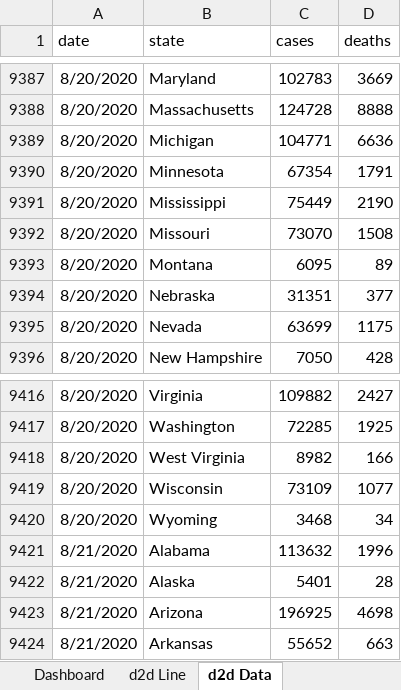
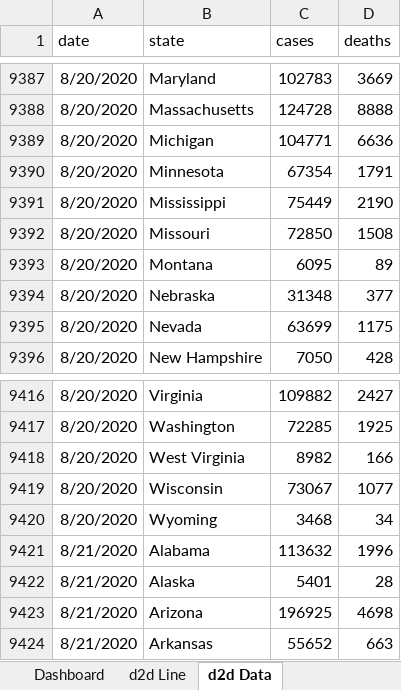
Before and after one commit to nathima1/Covid-19-Excel-Dashboard, an Excel workbook: Covid.xlsx, sheet d2d Data, drawn as a sheet; only a part is shown, gaps mark what is left out; values as stored, in another font and other column widths than the file's, no borders; table styles not drawn; the diff covers the shown part only; the diff names each change by its address in the sheet, - before the commit and + after, or states it on an @@ line.

```diff
--- a/Covid.xlsx (sheet d2d Data)
+++ b/Covid.xlsx (sheet d2d Data)
-C9392 (cases): 73070
+C9392 (cases): 72850
-C9394 (cases): 31351
+C9394 (cases): 31348
-C9419 (cases): 73109
+C9419 (cases): 73067
```
Also changed, not shown: 330 added rows and 19 edited cells elsewhere in this sheet, sheet Data, sheet d2d Line, sheet Total % y2D, sheet Total y2d per State, sheet Dashboard, charts or pictures.
